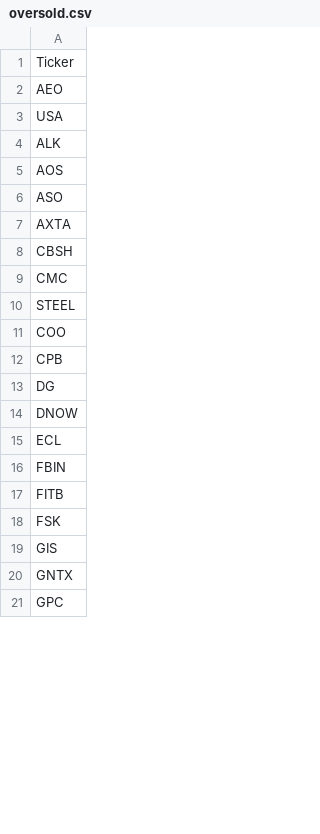
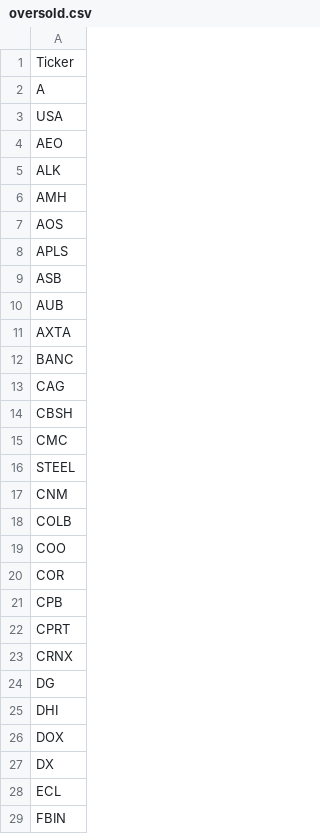
Before and after one commit to mpincus/SwingScannerWatchlist-GPT, a CSV file: oversold.csv, drawn as a sheet; only a part is shown; the shorter side is filled out with more unchanged rows; the diff covers the shown part only.

```diff
--- a/oversold.csv
+++ b/oversold.csv
@@ -1,8 +1,14 @@
 Ticker
+A
+USA
 AEO
-USA
 ALK
+AMH
 AOS
-ASO
+APLS
+ASB
+AUB
 AXTA
+BANC
+CAG
 CBSH
@@ -10,6 +16,13 @@ CMC
 STEEL
+CNM
+COLB
 COO
+COR
 CPB
+CPRT
+CRNX
 DG
-DNOW
+DHI
+DOX
+DX
 ECL
```
Also changed, not shown: 30 added rows and 3 edited cells elsewhere in this file, combined_watchlist.csv, 3 other files.
